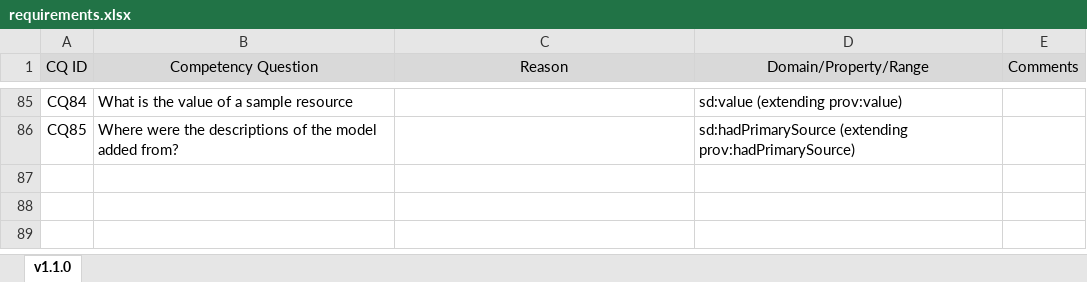
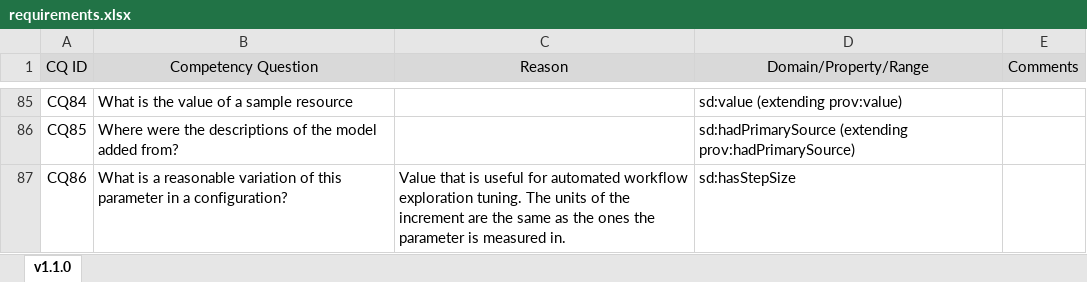
Before and after one commit to KnowledgeCaptureAndDiscovery/SoftwareDescriptionOntology, an Excel workbook: requirements/requirements.xlsx, sheet v1.1.0, drawn as a sheet; only a part is shown, gaps mark what is left out; values as stored, in another font and other column widths than the file's, no borders; the diff names each change by its address in the sheet, - before the commit and + after, or states it on an @@ line.

```diff
--- a/requirements/requirements.xlsx (sheet v1.1.0)
+++ b/requirements/requirements.xlsx (sheet v1.1.0)
+row 87: CQ86 | What is a reasonable variation of this parameter in a configuration? | Value that is useful for automated workflow exploration tuning. The units of the increment are the same as the ones the parameter is measured in. | sd:hasStepSize
```
Also changed, not shown: 31 other files.
